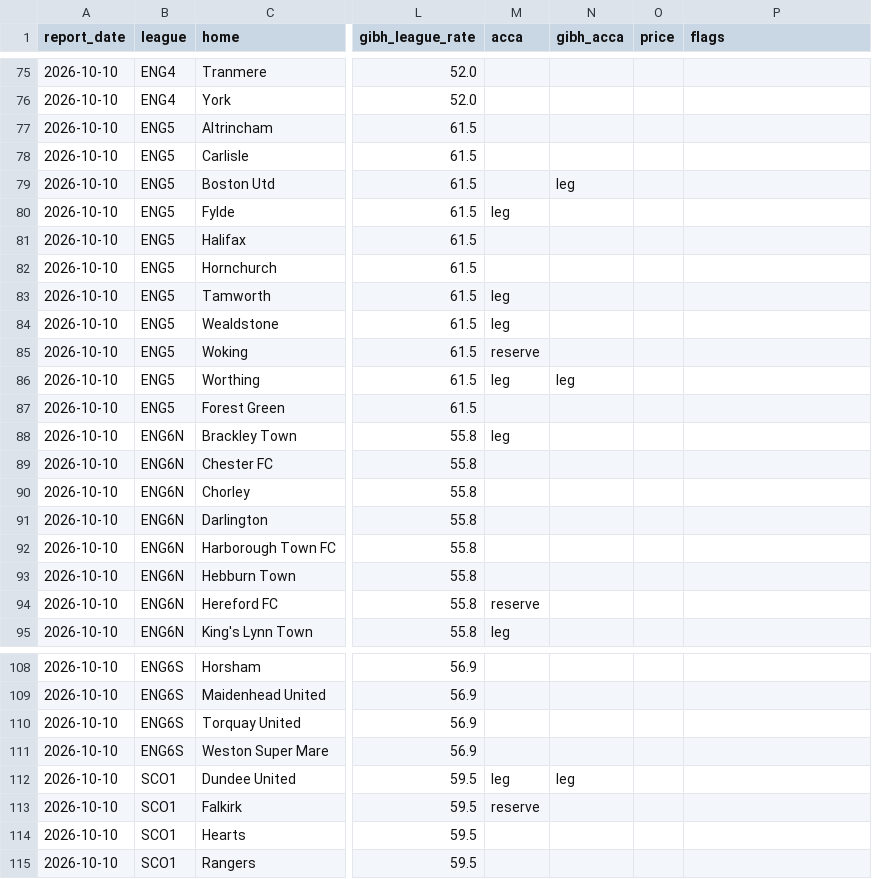
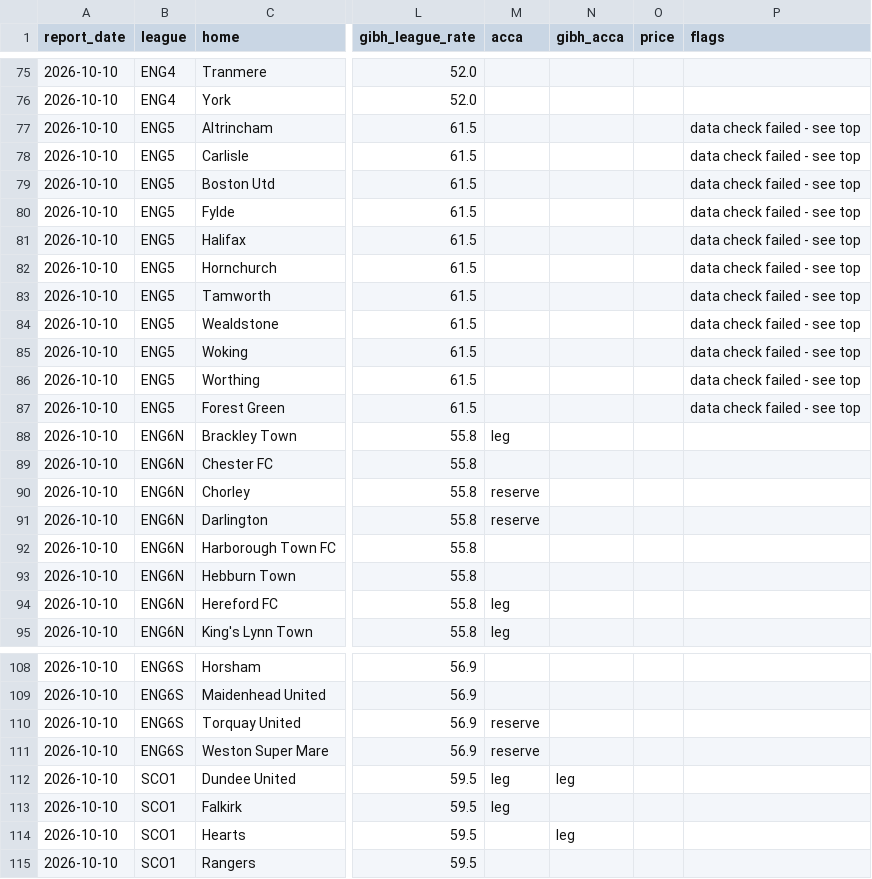
Before and after one commit to Pitchside-App26/pitchside-backend, a CSV file: football_goals/data/history.csv, drawn as a sheet; only a part is shown, gaps mark what is left out; the diff covers the shown part only; the diff names each change by its address in the sheet, - before the commit and + after, or states it on an @@ line.

```diff
--- a/football_goals/data/history.csv
+++ b/football_goals/data/history.csv
-P77:P87 (flags): (empty)
+P77:P87 (flags): data check failed - see top
-N79 (gibh_acca): leg
+N79 (gibh_acca): (empty)
-M80 (acca): leg
+M80 (acca): (empty)
-M83:M84 (acca): leg
+M83:M84 (acca): (empty)
-M85 (acca): reserve
+M85 (acca): (empty)
-M86 (acca): leg
+M86 (acca): (empty)
-N86 (gibh_acca): leg
+N86 (gibh_acca): (empty)
-M90:M91 (acca): (empty)
+M90:M91 (acca): reserve
-M94 (acca): reserve
+M94 (acca): leg
-M110:M111 (acca): (empty)
+M110:M111 (acca): reserve
-M113 (acca): reserve
+M113 (acca): leg
-N114 (gibh_acca): (empty)
+N114 (gibh_acca): leg
```
Also changed, not shown: 29 edited cells elsewhere in this file, football_goals/site/report.csv, 1 other file.
